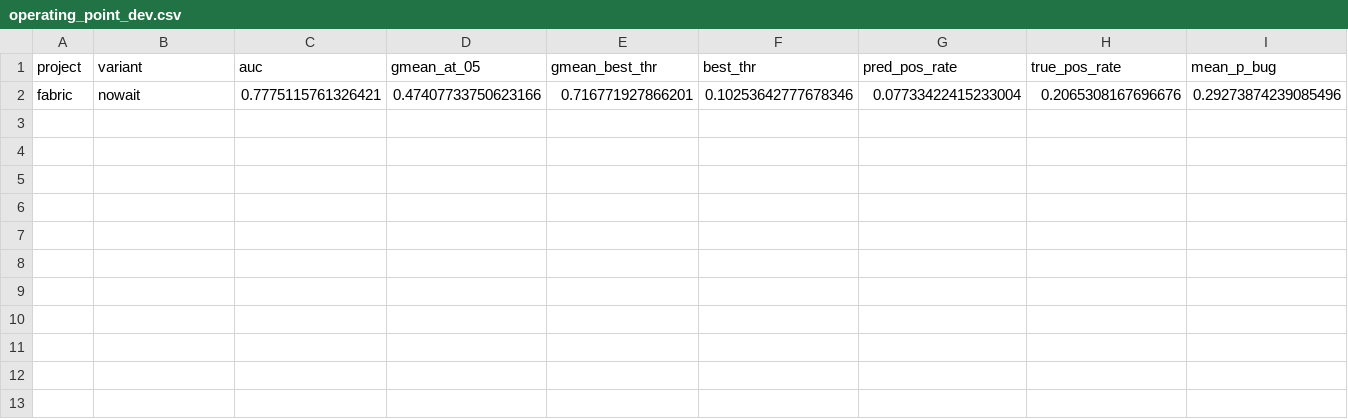
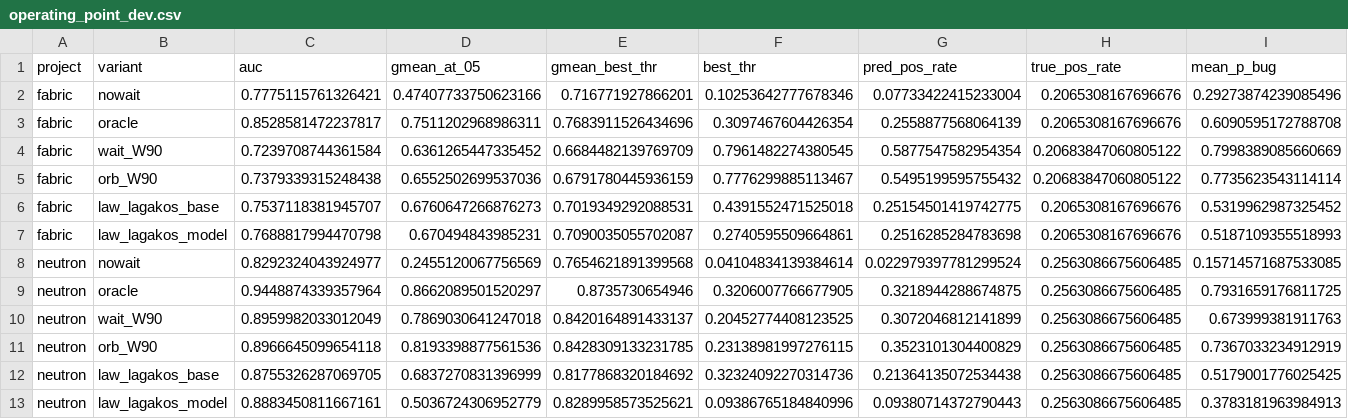
Before and after one commit to Bhargavteja-9779/p_c1_15, a CSV file: project/results/diag/operating_point_dev.csv, drawn as a sheet; only a part is shown; rows hold the shown columns only; the diff names each change by its address in the sheet, - before the commit and + after, or states it on an @@ line.

```diff
--- a/project/results/diag/operating_point_dev.csv
+++ b/project/results/diag/operating_point_dev.csv
+row 3: fabric | oracle | 0.8528581472237817 | 0.7511202968986311 | 0.7683911526434696 | 0.3097467604426354 | 0.2558877568064139 | 0.2065308167696676 | 0.6090595172788708
+row 4: fabric | wait_W90 | 0.7239708744361584 | 0.6361265447335452 | 0.6684482139769709 | 0.7961482274380545 | 0.5877547582954354 | 0.20683847060805122 | 0.7998389085660669
+row 5: fabric | orb_W90 | 0.7379339315248438 | 0.6552502699537036 | 0.6791780445936159 | 0.7776299885113467 | 0.5495199595755432 | 0.20683847060805122 | 0.7735623543114114
+row 6: fabric | law_lagakos_base | 0.7537118381945707 | 0.6760647266876273 | 0.7019349292088531 | 0.4391552471525018 | 0.25154501419742775 | 0.2065308167696676 | 0.5319962987325452
+row 7: fabric | law_lagakos_model | 0.7688817994470798 | 0.670494843985231 | 0.7090035055702087 | 0.2740595509664861 | 0.2516285284783698 | 0.2065308167696676 | 0.5187109355518993
+row 8: neutron | nowait | 0.8292324043924977 | 0.2455120067756569 | 0.7654621891399568 | 0.04104834139384614 | 0.022979397781299524 | 0.2563086675606485 | 0.15714571687533085
+row 9: neutron | oracle | 0.9448874339357964 | 0.8662089501520297 | 0.8735730654946 | 0.3206007766677905 | 0.3218944288674875 | 0.2563086675606485 | 0.7931659176811725
+row 10: neutron | wait_W90 | 0.8959982033012049 | 0.7869030641247018 | 0.8420164891433137 | 0.20452774408123525 | 0.3072046812141899 | 0.2563086675606485 | 0.673999381911763
+row 11: neutron | orb_W90 | 0.8966645099654118 | 0.8193398877561536 | 0.8428309133231785 | 0.23138981997276115 | 0.3523101304400829 | 0.2563086675606485 | 0.7367033234912919
+row 12: neutron | law_lagakos_base | 0.8755326287069705 | 0.6837270831396999 | 0.8177868320184692 | 0.32324092270314736 | 0.21364135072534438 | 0.2563086675606485 | 0.5179001776025425
+row 13: neutron | law_lagakos_model | 0.8883450811667161 | 0.5036724306952779 | 0.8289958573525621 | 0.09386765184840996 | 0.09380714372790443 | 0.2563086675606485 | 0.3783181963984913
```
Also changed, not shown: 42 other files.
